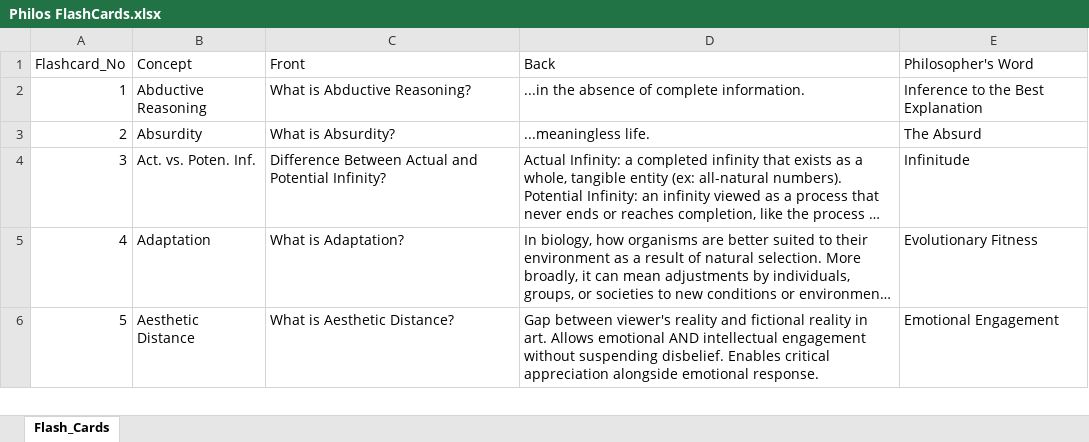
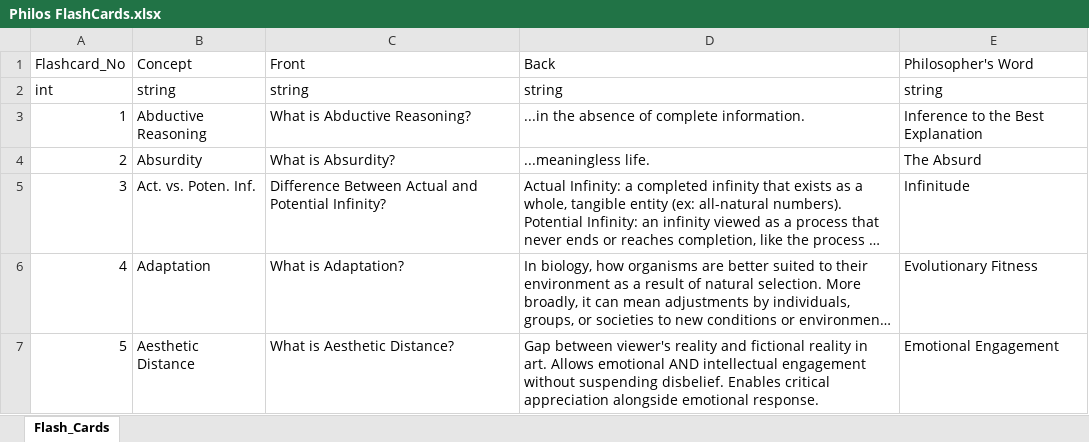
Before and after one commit to TravellingVolta/Mindscapes, an Excel workbook: Documents/Philos FlashCards.xlsx, sheet Flash_Cards, drawn as a sheet; only a part is shown; long unchanged cells end in …; values as stored, in another font and other column widths than the file's, no borders; charts and pictures not drawn; the diff names each change by its address in the sheet, - before the commit and + after, or states it on an @@ line.

Commit message:
Add Col of Data Type

```diff
--- a/Documents/Philos FlashCards.xlsx (sheet Flash_Cards)
+++ b/Documents/Philos FlashCards.xlsx (sheet Flash_Cards)
+row 2: int | string | string | string | string
```
Also changed, not shown: charts or pictures.
